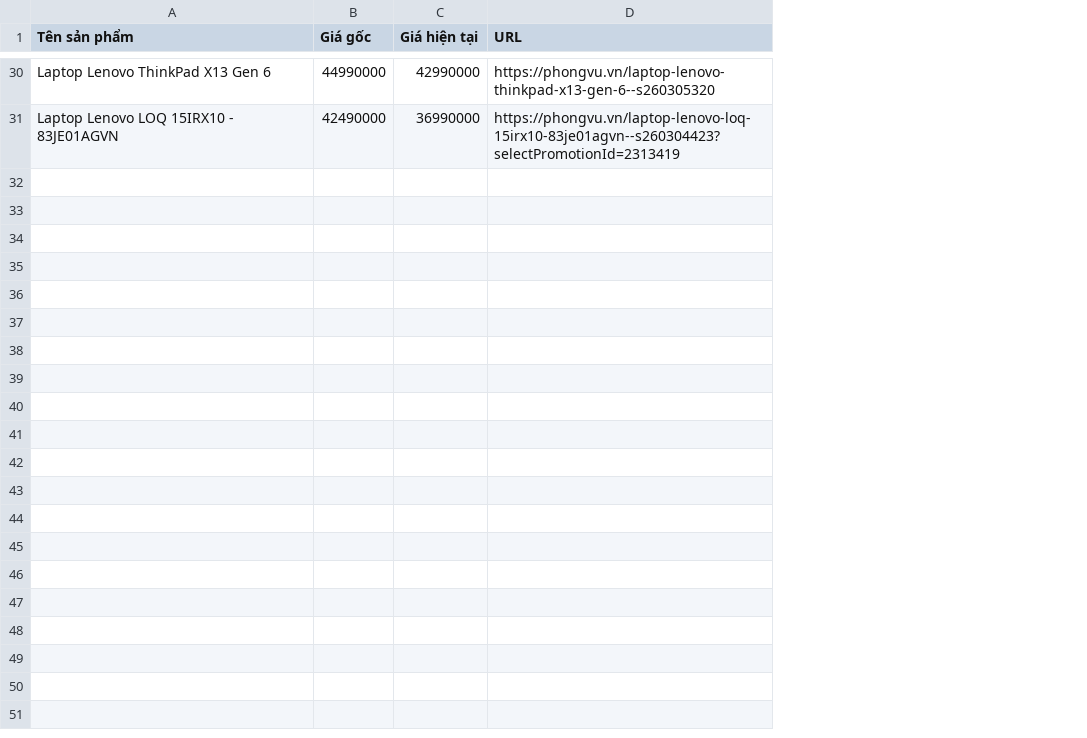
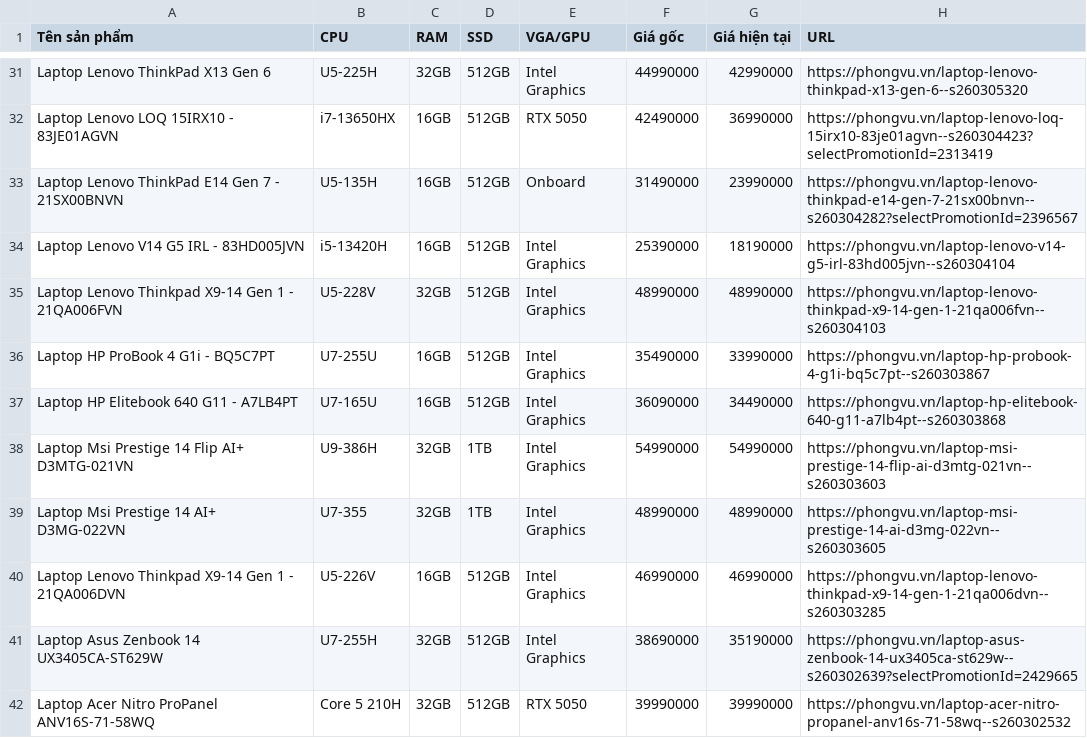
Before and after one commit to Kingpza/PhantichgiaSPLapTop, a CSV file: Laptop_PhongVu.csv, drawn as a sheet; only a part is shown, gaps mark what is left out; the diff covers the shown part only; the diff names each change by its address in the sheet, - before the commit and + after, or states it on an @@ line.

```diff
--- a/Laptop_PhongVu.csv
+++ b/Laptop_PhongVu.csv
+column B (CPU), rows 31-32: U5-225H | i7-13650HX
+column C (RAM), rows 31-32: 32GB | 16GB
+column D (SSD), rows 31-32: 512GB | 512GB
+column E (VGA/GPU), rows 31-32: Intel Graphics | RTX 5050
+row 33: Laptop Lenovo ThinkPad E14 Gen 7 - 21SX00BNVN | U5-135H | 16GB | 512GB | Onboard | 31490000 | 23990000 | https://phongvu.vn/laptop-lenovo-thinkpad-e14-gen-7-21sx00bnvn--s260304282?selectPromotionId=2396567
+row 34: Laptop Lenovo V14 G5 IRL - 83HD005JVN | i5-13420H | 16GB | 512GB | Intel Graphics | 25390000 | 18190000 | https://phongvu.vn/laptop-lenovo-v14-g5-irl-83hd005jvn--s260304104
+row 35: Laptop Lenovo Thinkpad X9-14 Gen 1 - 21QA006FVN | U5-228V | 32GB | 512GB | Intel Graphics | 48990000 | 48990000 | https://phongvu.vn/laptop-lenovo-thinkpad-x9-14-gen-1-21qa006fvn--s260304103
+row 36: Laptop HP ProBook 4 G1i - BQ5C7PT | U7-255U | 16GB | 512GB | Intel Graphics | 35490000 | 33990000 | https://phongvu.vn/laptop-hp-probook-4-g1i-bq5c7pt--s260303867
+row 37: Laptop HP Elitebook 640 G11 - A7LB4PT | U7-165U | 16GB | 512GB | Intel Graphics | 36090000 | 34490000 | https://phongvu.vn/laptop-hp-elitebook-640-g11-a7lb4pt--s260303868
+row 38: Laptop Msi Prestige 14 Flip AI+ D3MTG-021VN | U9-386H | 32GB | 1TB | Intel Graphics | 54990000 | 54990000 | https://phongvu.vn/laptop-msi-prestige-14-flip-ai-d3mtg-021vn--s260303603
+row 39: Laptop Msi Prestige 14 AI+ D3MG-022VN | U7-355 | 32GB | 1TB | Intel Graphics | 48990000 | 48990000 | https://phongvu.vn/laptop-msi-prestige-14-ai-d3mg-022vn--s260303605
+row 40: Laptop Lenovo Thinkpad X9-14 Gen 1 - 21QA006DVN | U5-226V | 16GB | 512GB | Intel Graphics | 46990000 | 46990000 | https://phongvu.vn/laptop-lenovo-thinkpad-x9-14-gen-1-21qa006dvn--s260303285
+row 41: Laptop Asus Zenbook 14 UX3405CA-ST629W | U7-255H | 32GB | 512GB | Intel Graphics | 38690000 | 35190000 | https://phongvu.vn/laptop-asus-zenbook-14-ux3405ca-st629w--s260302639?selectPromotionId=2429665
+row 42: Laptop Acer Nitro ProPanel ANV16S-71-58WQ | Core 5 210H | 32GB | 512GB | RTX 5050 | 39990000 | 39990000 | https://phongvu.vn/laptop-acer-nitro-propanel-anv16s-71-58wq--s260302532
```
Also changed, not shown: 10 added rows and 2 edited cells elsewhere in this file, 2 other files.
